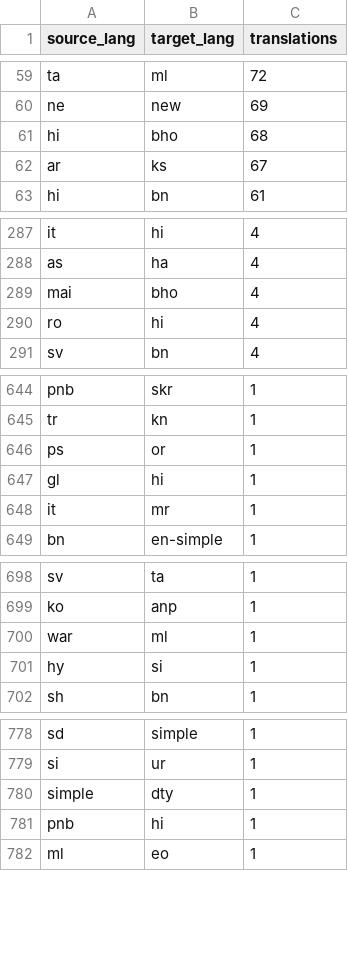
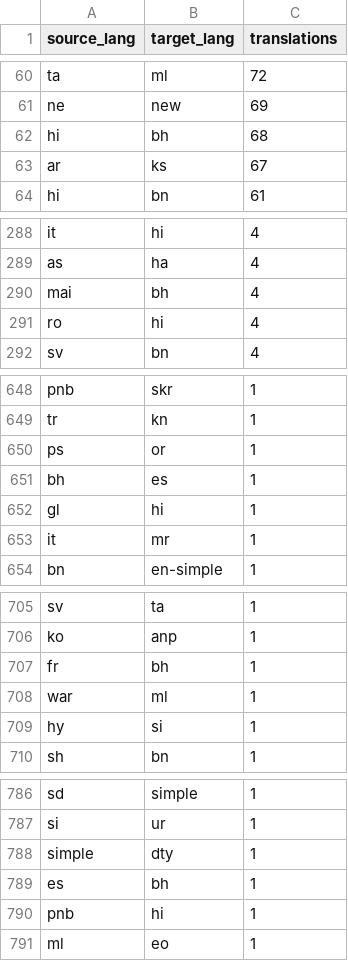
Before and after one commit to santhoshtr/state-of-indic-language-wikis-2026, a CSV file: data/cx_language_pairs.csv, drawn as a sheet; only a part is shown, gaps mark what is left out; the diff covers the shown part only.

```diff
--- a/data/cx_language_pairs.csv
+++ b/data/cx_language_pairs.csv
@@ -60,3 +61,3 @@ ta,ml,72
 ne,new,69
-hi,bho,68
+hi,bh,68
 ar,ks,67
@@ -288,3 +289,3 @@ it,hi,4
 as,ha,4
-mai,bho,4
+mai,bh,4
 ro,hi,4
@@ -646,2 +650,3 @@ tr,kn,1
 ps,or,1
+bh,es,1
 gl,hi,1
@@ -699,2 +706,3 @@ sv,ta,1
 ko,anp,1
+fr,bh,1
 war,ml,1
@@ -780,2 +788,3 @@ si,ur,1
 simple,dty,1
+es,bh,1
 pnb,hi,1
```
Also changed, not shown: 6 added rows and 10 edited cells elsewhere in this file, data/cx_translations_monthly.csv, data/cx_translators.csv, 3 other files.
